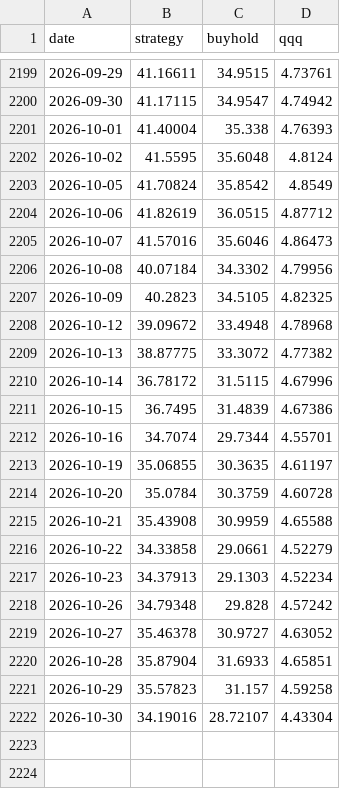
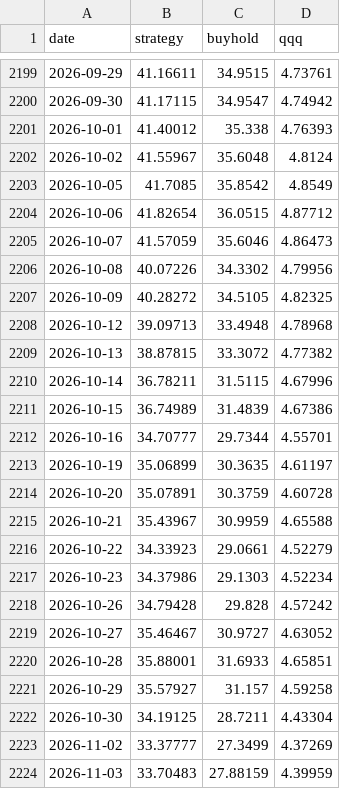
Before and after one commit to kerdoscapital/kerdos-site, a CSV file: highbeta/equity_basket.csv, drawn as a sheet; only a part is shown, gaps mark what is left out.

```diff
--- a/highbeta/equity_basket.csv
+++ b/highbeta/equity_basket.csv
@@ -2200,23 +2200,25 @@ date,strategy,buyhold,qqq
 2026-09-30,41.17115,34.9547,4.74942
-2026-10-01,41.40004,35.338,4.76393
-2026-10-02,41.5595,35.6048,4.8124
-2026-10-05,41.70824,35.8542,4.8549
-2026-10-06,41.82619,36.0515,4.87712
-2026-10-07,41.57016,35.6046,4.86473
-2026-10-08,40.07184,34.3302,4.79956
-2026-10-09,40.2823,34.5105,4.82325
-2026-10-12,39.09672,33.4948,4.78968
-2026-10-13,38.87775,33.3072,4.77382
-2026-10-14,36.78172,31.5115,4.67996
-2026-10-15,36.7495,31.4839,4.67386
-2026-10-16,34.7074,29.7344,4.55701
-2026-10-19,35.06855,30.3635,4.61197
-2026-10-20,35.0784,30.3759,4.60728
-2026-10-21,35.43908,30.9959,4.65588
-2026-10-22,34.33858,29.0661,4.52279
-2026-10-23,34.37913,29.1303,4.52234
-2026-10-26,34.79348,29.828,4.57242
-2026-10-27,35.46378,30.9727,4.63052
-2026-10-28,35.87904,31.6933,4.65851
-2026-10-29,35.57823,31.157,4.59258
-2026-10-30,34.19016,28.72107,4.43304
+2026-10-01,41.40012,35.338,4.76393
+2026-10-02,41.55967,35.6048,4.8124
+2026-10-05,41.7085,35.8542,4.8549
+2026-10-06,41.82654,36.0515,4.87712
+2026-10-07,41.57059,35.6046,4.86473
+2026-10-08,40.07226,34.3302,4.79956
+2026-10-09,40.28272,34.5105,4.82325
+2026-10-12,39.09713,33.4948,4.78968
+2026-10-13,38.87815,33.3072,4.77382
+2026-10-14,36.78211,31.5115,4.67996
+2026-10-15,36.74989,31.4839,4.67386
+2026-10-16,34.70777,29.7344,4.55701
+2026-10-19,35.06899,30.3635,4.61197
+2026-10-20,35.07891,30.3759,4.60728
+2026-10-21,35.43967,30.9959,4.65588
+2026-10-22,34.33923,29.0661,4.52279
+2026-10-23,34.37986,29.1303,4.52234
+2026-10-26,34.79428,29.828,4.57242
+2026-10-27,35.46467,30.9727,4.63052
+2026-10-28,35.88001,31.6933,4.65851
+2026-10-29,35.57927,31.157,4.59258
+2026-10-30,34.19125,28.7211,4.43304
+2026-11-02,33.37777,27.3499,4.37269
+2026-11-03,33.70483,27.88159,4.39959
```
Also changed, not shown: bitcoin/history.csv, highbeta/equity_sphb.csv, 29 other files.
